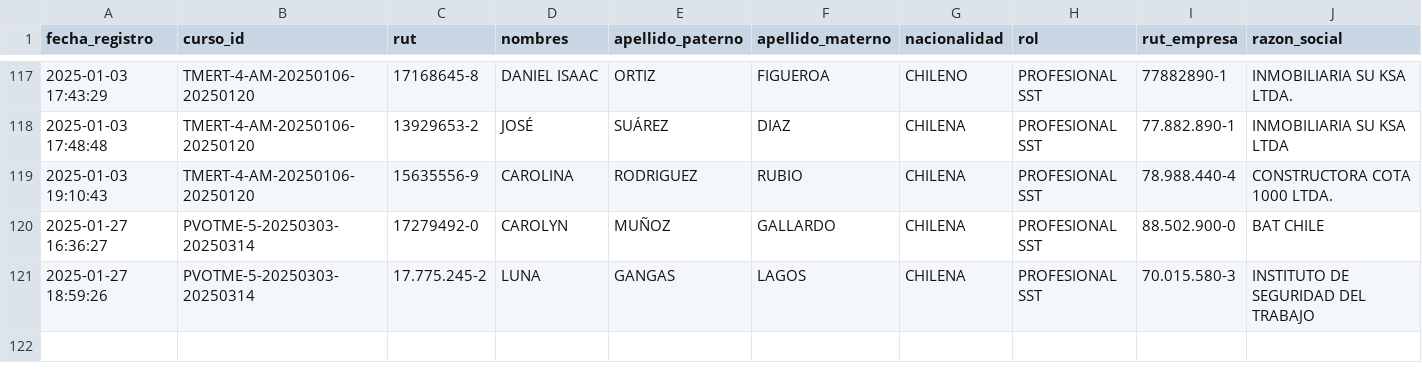
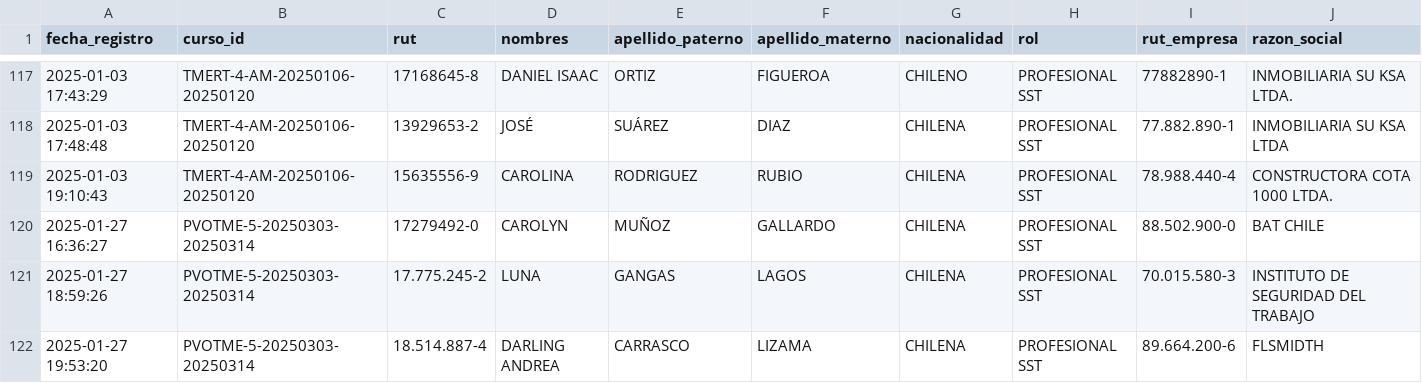
Before and after one commit to DVicenteC/InscripcionCursoTMERT, a CSV file: data/registros.csv, drawn as a sheet; only a part is shown, gaps mark what is left out; rows hold the shown columns only; the diff names each change by its address in the sheet, - before the commit and + after, or states it on an @@ line.

Commit message:
Nuevo registro 2025-01-27 19:53:20.176512

```diff
--- a/data/registros.csv
+++ b/data/registros.csv
+row 122: 2025-01-27 19:53:20 | PVOTME-5-20250303-20250314 | 18.514.887-4 | DARLING ANDREA | CARRASCO | LIZAMA | CHILENA | PROFESIONAL SST | 89.664.200-6 | FLSMIDTH
```
